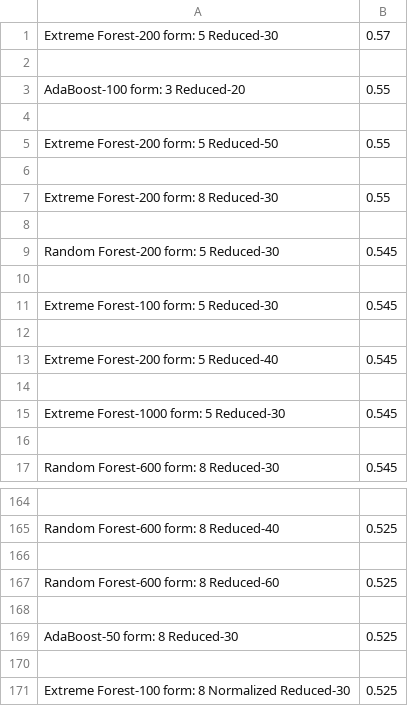
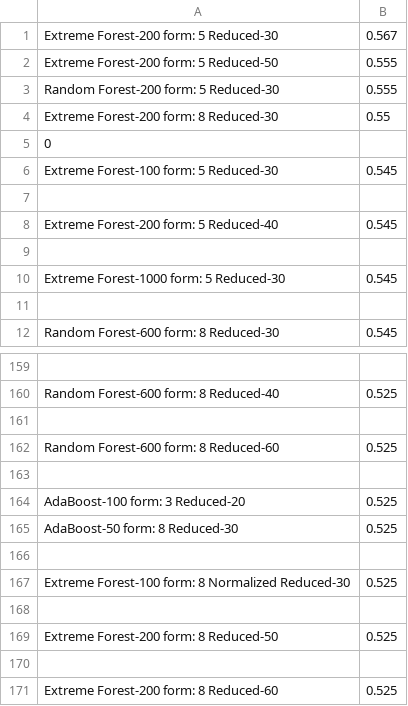
Before and after one commit to Midoriii/EPL-prediction, a CSV file: eval/end_of_season_results_final.csv, drawn as a sheet; only a part is shown, gaps mark what is left out; the shorter side is filled out with more unchanged rows.

Commit message:
Added RNN results

```diff
--- a/eval/end_of_season_results_final.csv
+++ b/eval/end_of_season_results_final.csv
@@ -1,11 +1,6 @@
-Extreme Forest-200  form: 5   Reduced-30,0.57
-
-AdaBoost-100  form: 3   Reduced-20,0.55
-
-Extreme Forest-200  form: 5   Reduced-50,0.55
-
+Extreme Forest-200  form: 5   Reduced-30,0.567
+Extreme Forest-200  form: 5   Reduced-50,0.555
+Random Forest-200  form: 5   Reduced-30,0.555
 Extreme Forest-200  form: 8   Reduced-30,0.55
-
-Random Forest-200  form: 5   Reduced-30,0.545
-
+0
 Extreme Forest-100  form: 5   Reduced-30,0.545
@@ -168,2 +163,3 @@ Random Forest-600  form: 8   Reduced-60,0.525
 
+AdaBoost-100  form: 3   Reduced-20,0.525
 AdaBoost-50  form: 8   Reduced-30,0.525
```
Also changed, not shown: 2 other files.
